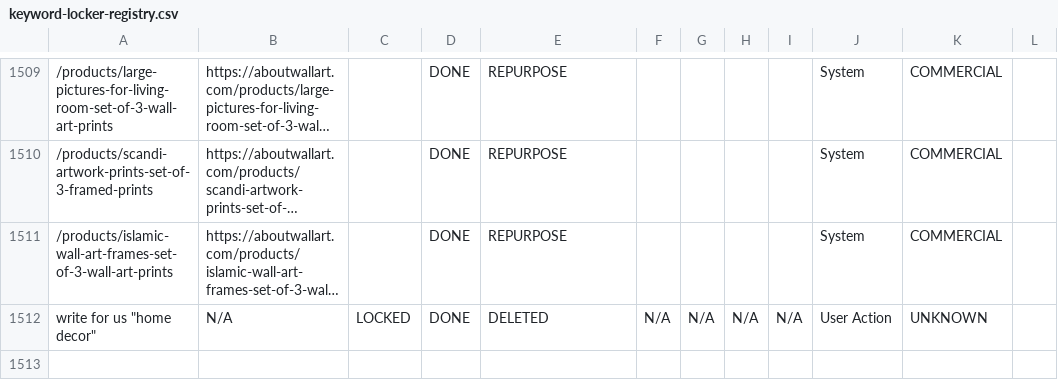
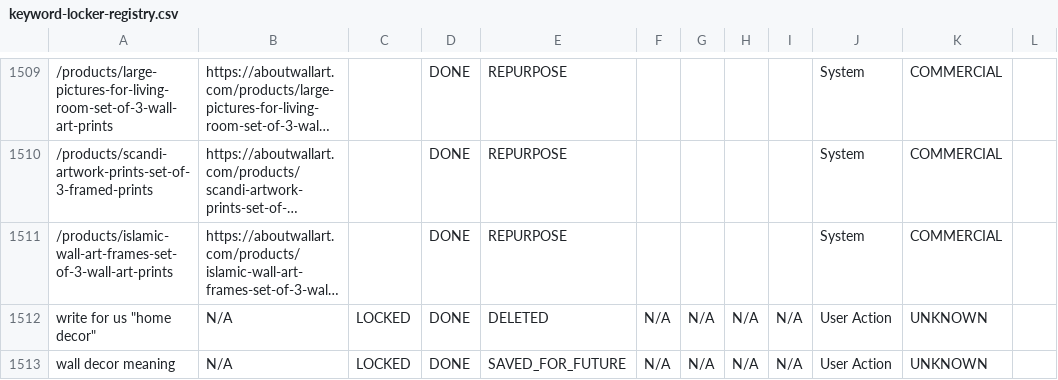
Before and after one commit to aboutwallart/seo-tools, a CSV file: data/keyword-locker-registry.csv, drawn as a sheet; only a part is shown, gaps mark what is left out; long unchanged cells end in …; the diff names each change by its address in the sheet, - before the commit and + after, or states it on an @@ line.

Commit message:
Save for later: wall decor meaning

```diff
--- a/data/keyword-locker-registry.csv
+++ b/data/keyword-locker-registry.csv
+row 1513: wall decor meaning | N/A | LOCKED | DONE | SAVED_FOR_FUTURE | N/A | N/A | N/A | N/A | User Action | UNKNOWN
```
